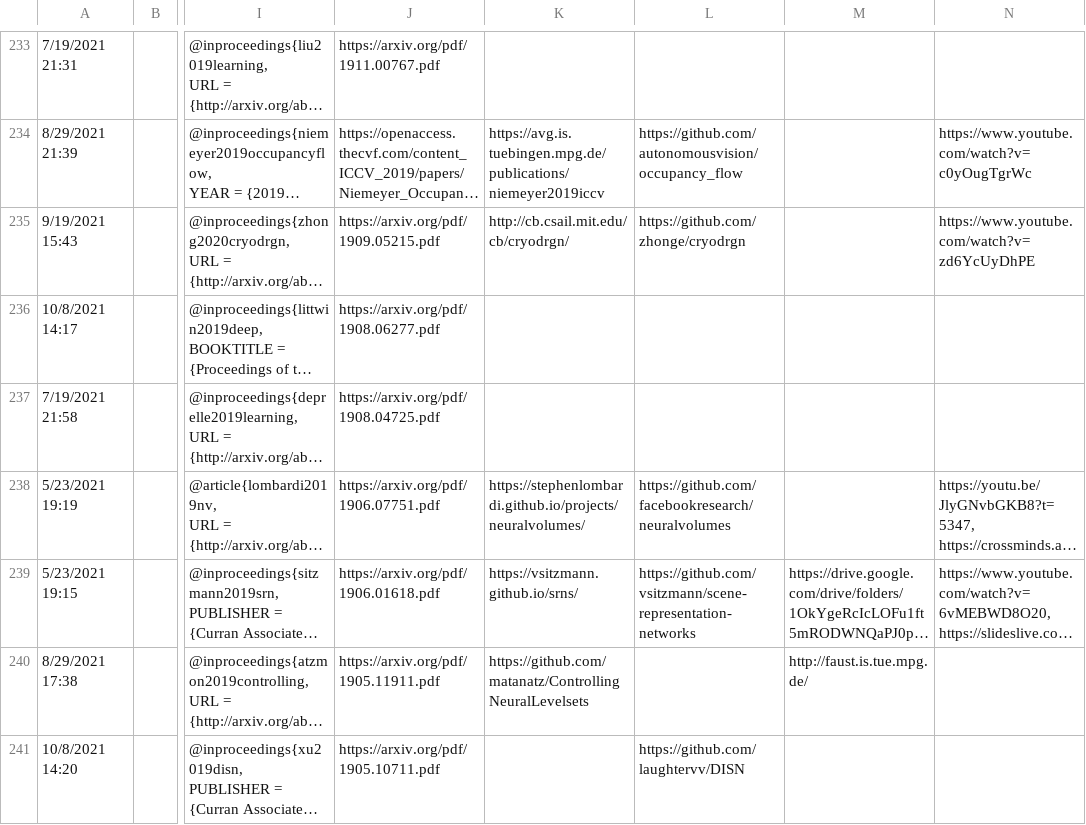
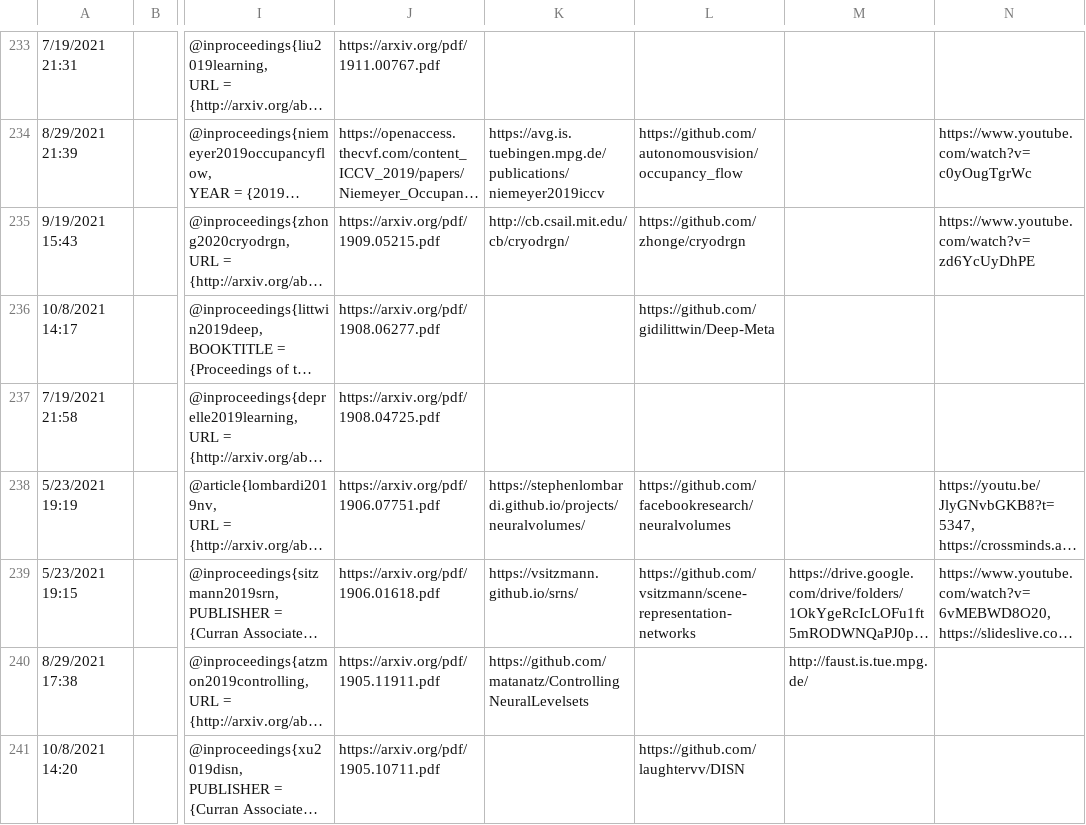
Before and after one commit to brownvc/neural-fields-review, a CSV file: sitedata/papers.csv, drawn as a sheet; only a part is shown, gaps mark what is left out; long unchanged cells end in …; the diff names each change by its address in the sheet, - before the commit and + after, or states it on an @@ line.

```diff
--- a/sitedata/papers.csv
+++ b/sitedata/papers.csv
-L236: (empty)
+L236: https://github.com/gidilittwin/Deep-Meta
```
Also changed, not shown: 3 other files.
